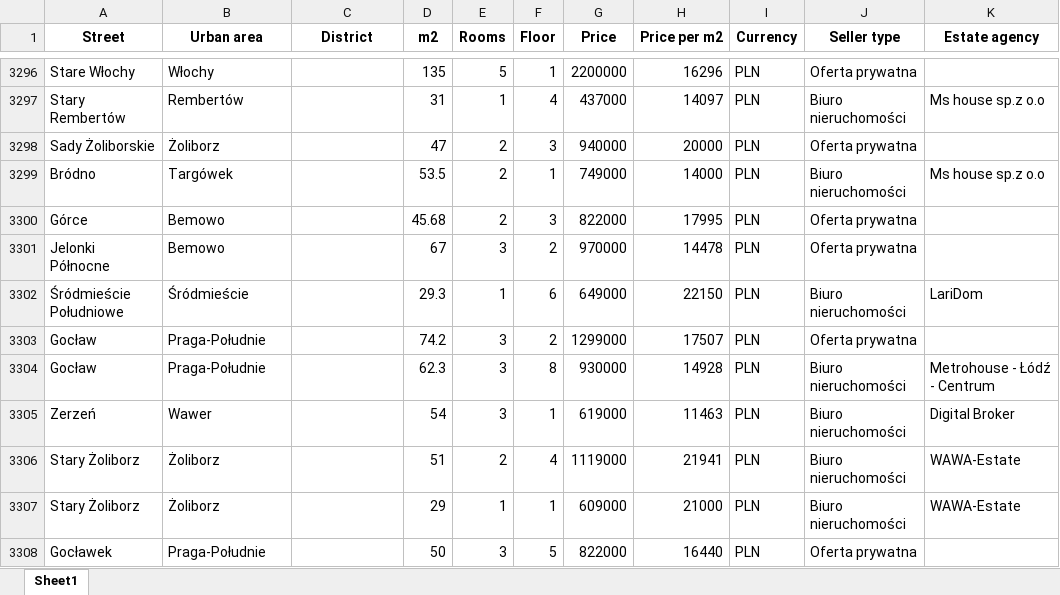
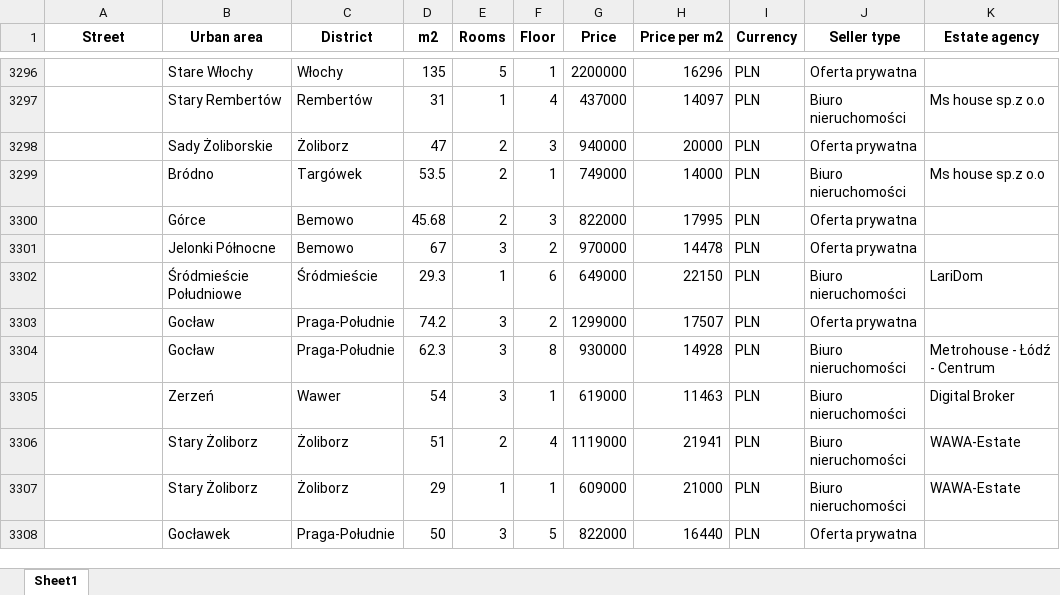
Before and after one commit to sylwusika7223/PAD---projekt, an Excel workbook: cleaned_data.xlsx, sheet Sheet1, drawn as a sheet; only a part is shown, gaps mark what is left out; values as stored, in another font and other column widths than the file's, no borders; the diff covers the shown part only; the diff names each change by its address in the sheet, - before the commit and + after, or states it on an @@ line.

```diff
--- a/cleaned_data.xlsx (sheet Sheet1)
+++ b/cleaned_data.xlsx (sheet Sheet1)
-A3296 (Street): Stare Włochy
+A3296 (Street): (empty)
-B3296 (Urban area): Włochy
+B3296 (Urban area): Stare Włochy
-C3296 (District): (empty)
+C3296 (District): Włochy
-A3297 (Street): Stary Rembertów
+A3297 (Street): (empty)
-B3297 (Urban area): Rembertów
+B3297 (Urban area): Stary Rembertów
-C3297 (District): (empty)
+C3297 (District): Rembertów
-A3298 (Street): Sady Żoliborskie
+A3298 (Street): (empty)
-B3298 (Urban area): Żoliborz
+B3298 (Urban area): Sady Żoliborskie
-C3298 (District): (empty)
+C3298 (District): Żoliborz
-A3299 (Street): Bródno
+A3299 (Street): (empty)
-B3299 (Urban area): Targówek
+B3299 (Urban area): Bródno
-C3299 (District): (empty)
+C3299 (District): Targówek
-A3300 (Street): Górce
+A3300 (Street): (empty)
-B3300 (Urban area): Bemowo
+B3300 (Urban area): Górce
-C3300:C3301 (District): (empty)
+C3300:C3301 (District): Bemowo
-A3301 (Street): Jelonki Północne
+A3301 (Street): (empty)
-B3301 (Urban area): Bemowo
+B3301 (Urban area): Jelonki Północne
-A3302 (Street): Śródmieście Południowe
+A3302 (Street): (empty)
-B3302 (Urban area): Śródmieście
+B3302 (Urban area): Śródmieście Południowe
-C3302 (District): (empty)
+C3302 (District): Śródmieście
-A3303:A3304 (Street): Gocław
+A3303:A3304 (Street): (empty)
-B3303:B3304 (Urban area): Praga-Południe
+B3303:B3304 (Urban area): Gocław
-C3303:C3304 (District): (empty)
+C3303:C3304 (District): Praga-Południe
-A3305 (Street): Zerzeń
+A3305 (Street): (empty)
-B3305 (Urban area): Wawer
+B3305 (Urban area): Zerzeń
-C3305 (District): (empty)
+C3305 (District): Wawer
-A3306:A3307 (Street): Stary Żoliborz
+A3306:A3307 (Street): (empty)
-B3306:B3307 (Urban area): Żoliborz
+B3306:B3307 (Urban area): Stary Żoliborz
-C3306:C3307 (District): (empty)
+C3306:C3307 (District): Żoliborz
-A3308 (Street): Gocławek
+A3308 (Street): (empty)
-B3308 (Urban area): Praga-Południe
+B3308 (Urban area): Gocławek
-C3308 (District): (empty)
+C3308 (District): Praga-Południe
```
Also changed, not shown: 2 removed rows and 215 edited cells elsewhere in this sheet, 1 other file.
